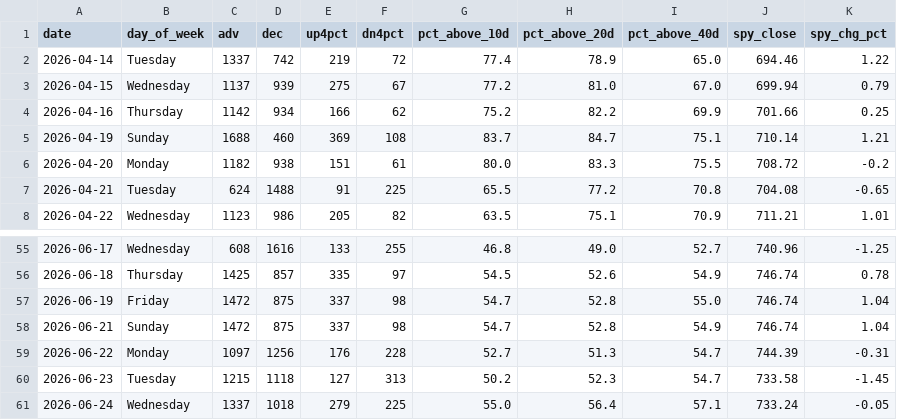
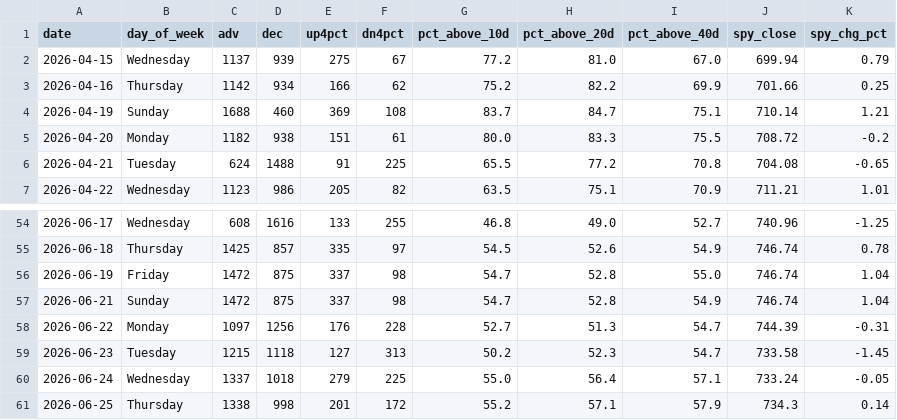
Before and after one commit to VamsiKrishna2021/alpha-engine, a CSV file: data/breadth_history.csv, drawn as a sheet; only a part is shown, gaps mark what is left out.

```diff
--- a/data/breadth_history.csv
+++ b/data/breadth_history.csv
@@ -1,3 +1,2 @@
 date,day_of_week,adv,dec,up4pct,dn4pct,pct_above_10d,pct_above_20d,pct_above_40d,spy_close,spy_chg_pct
-2026-04-14,Tuesday,1337,742,219,72,77.4,78.9,65.0,694.46,1.22
 2026-04-15,Wednesday,1137,939,275,67,77.2,81.0,67.0,699.94,0.79
@@ -61 +60,2 @@ date,day_of_week,adv,dec,up4pct,dn4pct,pct_above_10d,pct_above_20d,pct_above_40d
 2026-06-24,Wednesday,1337,1018,279,225,55.0,56.4,57.1,733.24,-0.05
+2026-06-25,Thursday,1338,998,201,172,55.2,57.1,57.9,734.3,0.14
```
Also changed, not shown: data/regime_history.csv, 3 other files.
